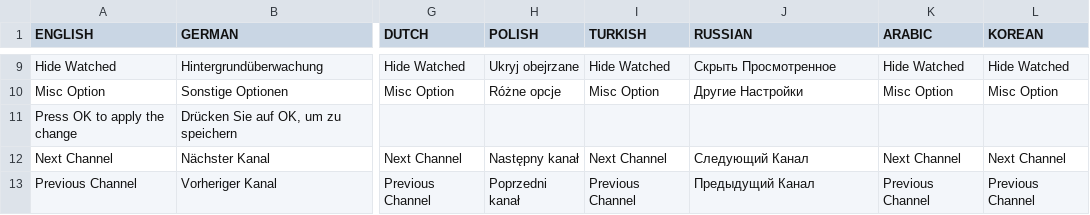
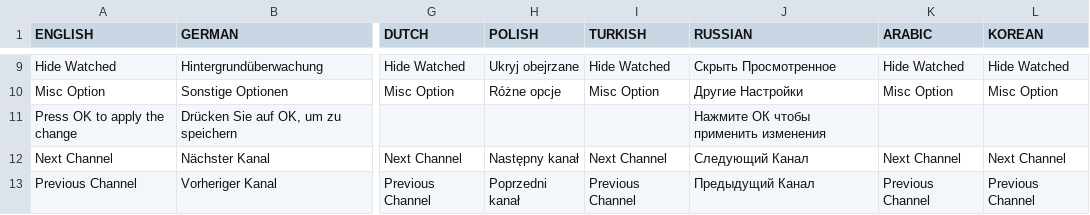
Before and after one commit to prismcube/script.mbox, a CSV file: pvr/gui/windows/Language_Elmo.csv, drawn as a sheet; only a part is shown, gaps mark what is left out; the diff covers the shown part only; the diff names each change by its address in the sheet, - before the commit and + after, or states it on an @@ line.

Commit message:
Updated MR_LANG ( Russian )

```diff
--- a/pvr/gui/windows/Language_Elmo.csv
+++ b/pvr/gui/windows/Language_Elmo.csv
-J11 (RUSSIAN): (empty)
+J11 (RUSSIAN): Нажмите ОК чтобы применить изменения
```
Also changed, not shown: 63 edited cells elsewhere in this file, 1 other file.
